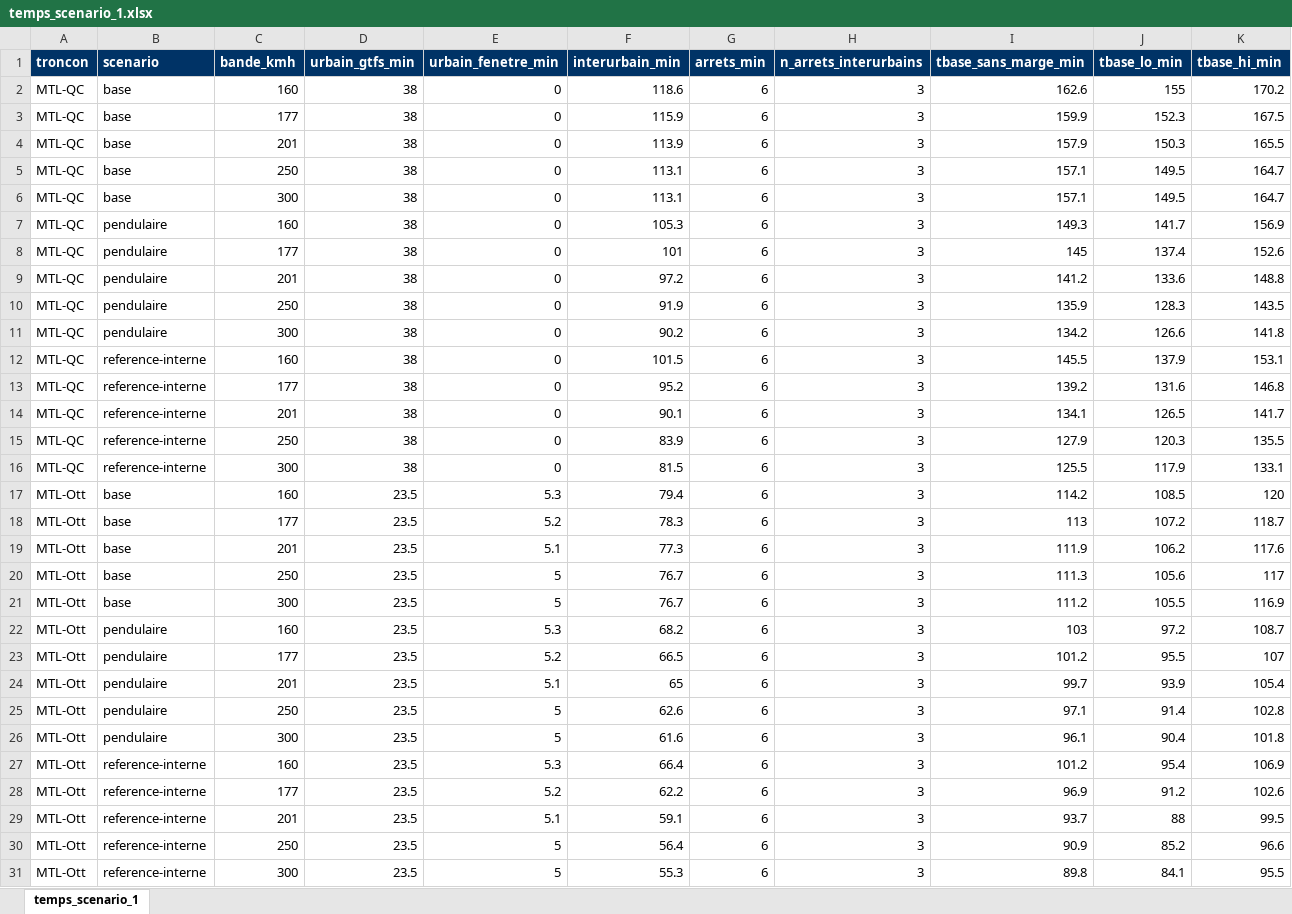
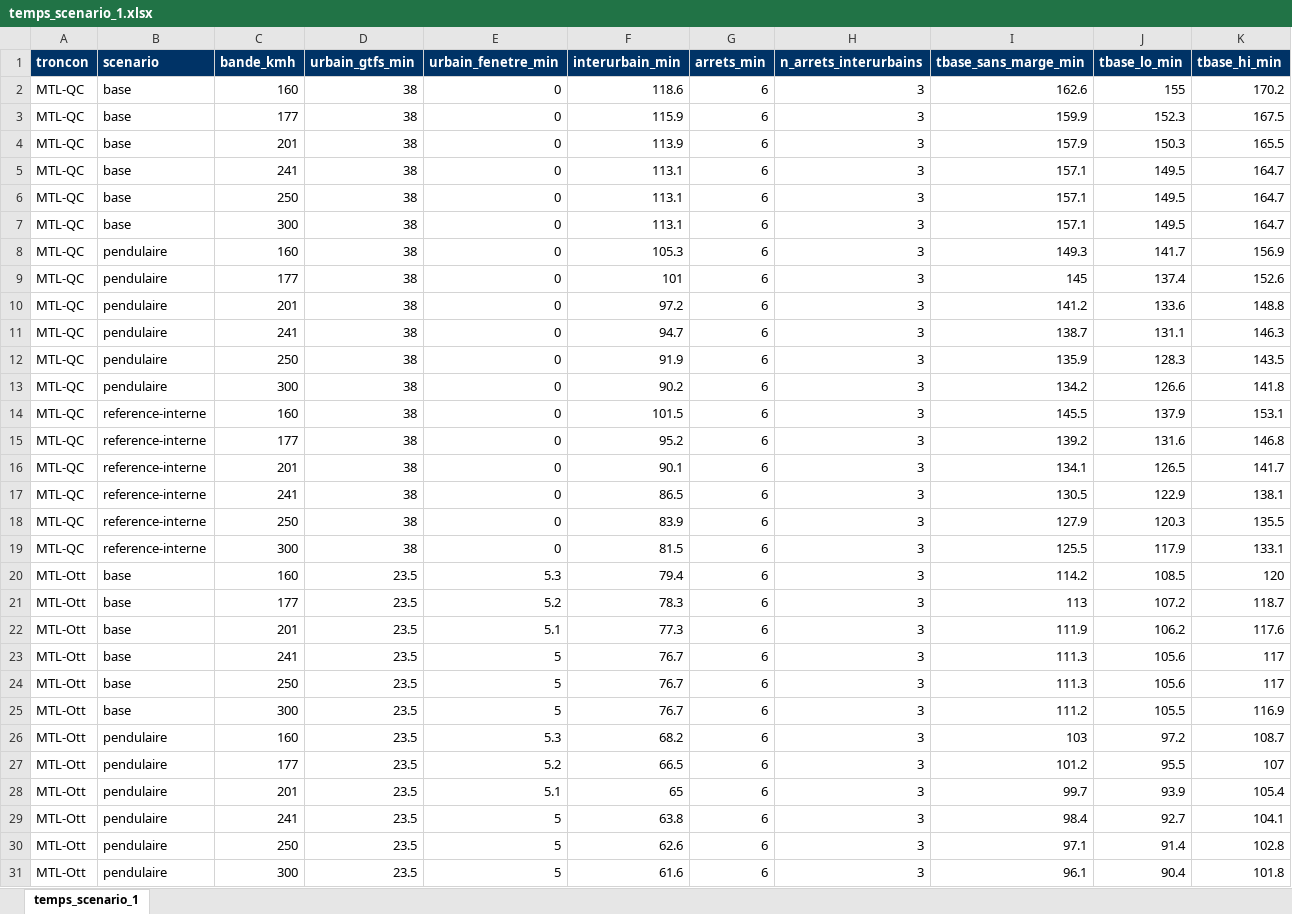
Before and after one commit to Vincent53212/corridor-via-rapport-minimal, an Excel workbook: livrables/temps_scenario_1.xlsx, sheet temps_scenario_1, drawn as a sheet; only a part is shown; the shorter side is filled out with more unchanged rows; values as stored, in another font and other column widths than the file's, no borders; rows hold the shown columns only; the diff covers the shown part only; the diff names each change by its address in the sheet, - before the commit and + after, or states it on an @@ line.

```diff
--- a/livrables/temps_scenario_1.xlsx (sheet temps_scenario_1)
+++ b/livrables/temps_scenario_1.xlsx (sheet temps_scenario_1)
+row 5: MTL-QC | base | 241 | 38 | 0 | 113.1 | 6 | 3 | 157.1 | 149.5 | 164.7
+row 11: MTL-QC | pendulaire | 241 | 38 | 0 | 94.7 | 6 | 3 | 138.7 | 131.1 | 146.3
+row 17: MTL-QC | reference-interne | 241 | 38 | 0 | 86.5 | 6 | 3 | 130.5 | 122.9 | 138.1
+row 23: MTL-Ott | base | 241 | 23.5 | 5 | 76.7 | 6 | 3 | 111.3 | 105.6 | 117
+row 29: MTL-Ott | pendulaire | 241 | 23.5 | 5 | 63.8 | 6 | 3 | 98.4 | 92.7 | 104.1
```
Also changed, not shown: 7 added rows elsewhere in this sheet, livrables/biais_segments_courts.xlsx, livrables/blocs_urbains.xlsx, 28 other files.
